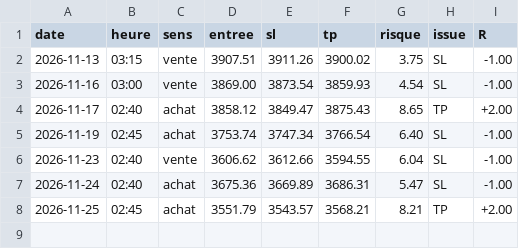
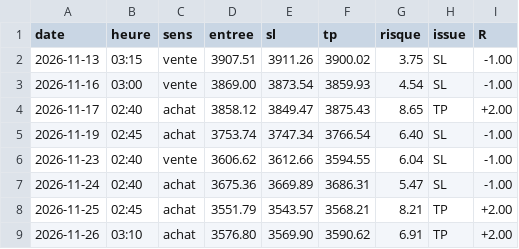
Before and after one commit to karasko54/opr-nasdaq, a CSV file: journal_or.csv, drawn as a sheet.

```diff
--- a/journal_or.csv
+++ b/journal_or.csv
@@ -8 +8,2 @@ date,heure,sens,entree,sl,tp,risque,issue,R
 2026-11-25,02:45,achat,3551.79,3543.57,3568.21,8.21,TP,+2.00
+2026-11-26,03:10,achat,3576.80,3569.90,3590.62,6.91,TP,+2.00
```
Also changed, not shown: journal_or_nuits.csv, 1 other file.
